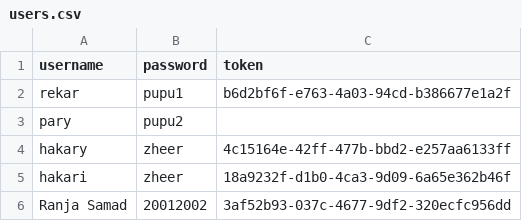
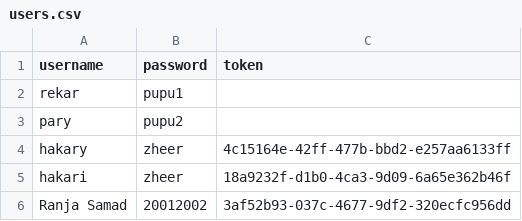
Before and after one commit to Rekar-J/Civil-Engineer-Automation-Tool, a CSV file: users.csv, drawn as a sheet.

Commit message:
Update users.csv

```diff
--- a/users.csv
+++ b/users.csv
@@ -1,3 +1,3 @@
 username,password,token
-rekar,pupu1,b6d2bf6f-e763-4a03-94cd-b386677e1a2f
+rekar,pupu1,
 pary,pupu2,
```
